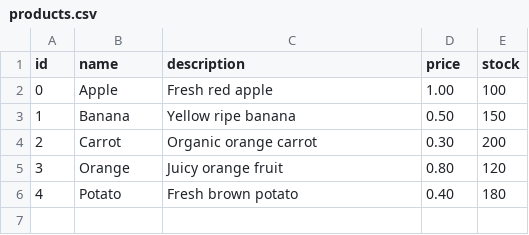
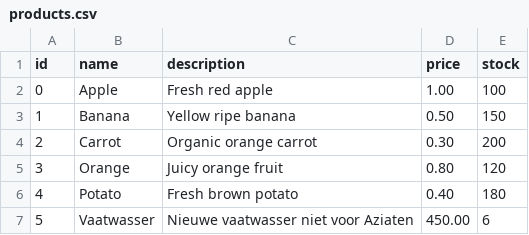
Before and after one commit to GrapJeje/Product-Catalogus, a CSV file: data/products.csv, drawn as a sheet; the diff names each change by its address in the sheet, - before the commit and + after, or states it on an @@ line.

```diff
--- a/data/products.csv
+++ b/data/products.csv
+row 7: 5 | Vaatwasser | Nieuwe vaatwasser niet voor Aziaten | 450.00 | 6
```
Also changed, not shown: 5 other files.
